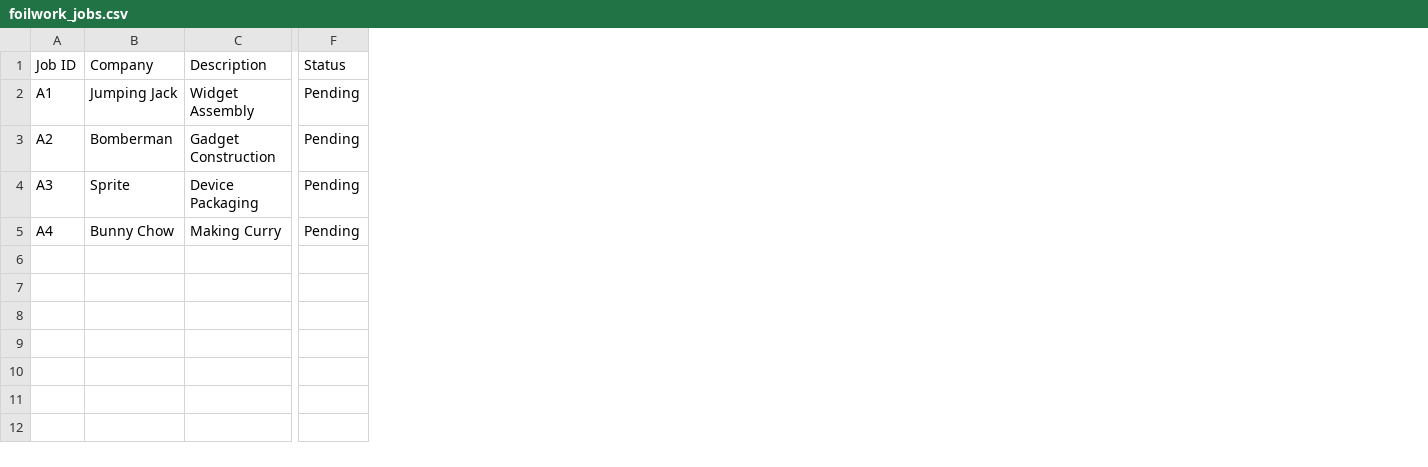
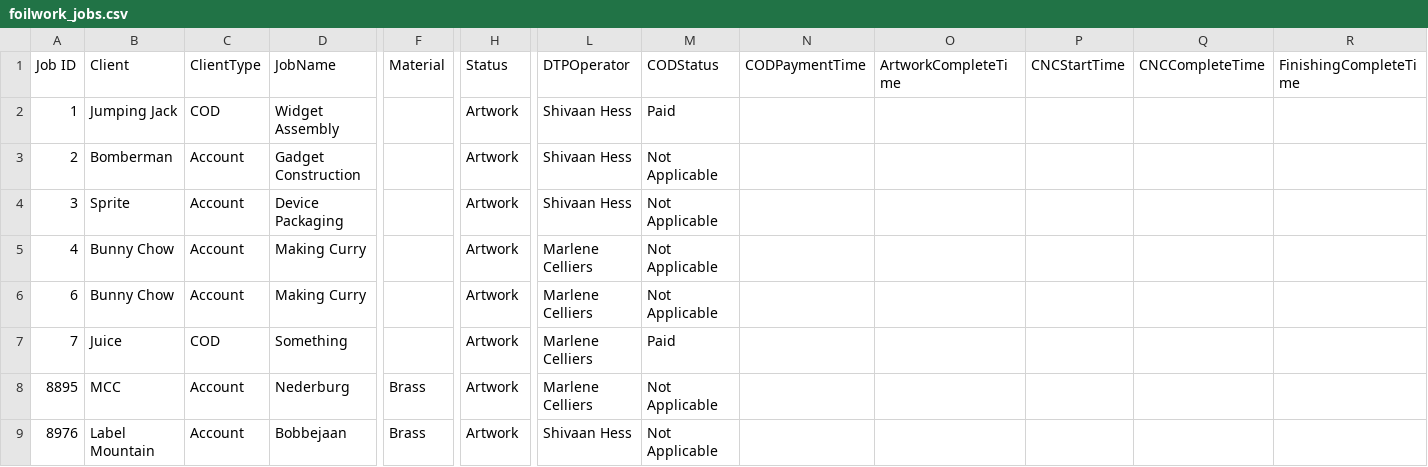
Before and after one commit to mosho135/job_tracking, a CSV file: foilwork_jobs.csv, drawn as a sheet; only a part is shown, gaps mark what is left out; addresses are those after the commit; rows hold the shown columns only; the diff covers the shown part only; the diff names each change by its address in the sheet, - before the commit and + after, or states it on an @@ line.

```diff
--- a/foilwork_jobs.csv
+++ b/foilwork_jobs.csv
+column C (ClientType), rows 2-5: COD | Account | Account | Account
+column F (Material), empty
+column L (DTPOperator), rows 2-5: Shivaan Hess | Shivaan Hess | Shivaan Hess | Marlene Celliers
+column M (CODStatus), rows 2-5: Paid | Not Applicable | Not Applicable | Not Applicable
+column N (CODPaymentTime), empty
+column O (ArtworkCompleteTime), empty
+column P (CNCStartTime), empty
+column Q (CNCCompleteTime), empty
+column R (FinishingCompleteTime), empty
-B1: Company
+B1: Client
-D1: Description
+D1: JobName
-A2 (Job ID): A1
+A2 (Job ID): 1
-H2:H5 (Status): Pending
+H2:H5 (Status): Artwork
-A3 (Job ID): A2
+A3 (Job ID): 2
-A4 (Job ID): A3
+A4 (Job ID): 3
-A5 (Job ID): A4
+A5 (Job ID): 4
+row 6: 6 | Bunny Chow | Account | Making Curry |  | Artwork | Marlene Celliers | Not Applicable
+row 7: 7 | Juice | COD | Something |  | Artwork | Marlene Celliers | Paid
+row 8: 8895 | MCC | Account | Nederburg | Brass | Artwork | Marlene Celliers | Not Applicable
+row 9: 8976 | Label Mountain | Account | Bobbejaan | Brass | Artwork | Shivaan Hess | Not Applicable
```
Also changed, not shown: 2 edited cells elsewhere in this file, 7 other files.
